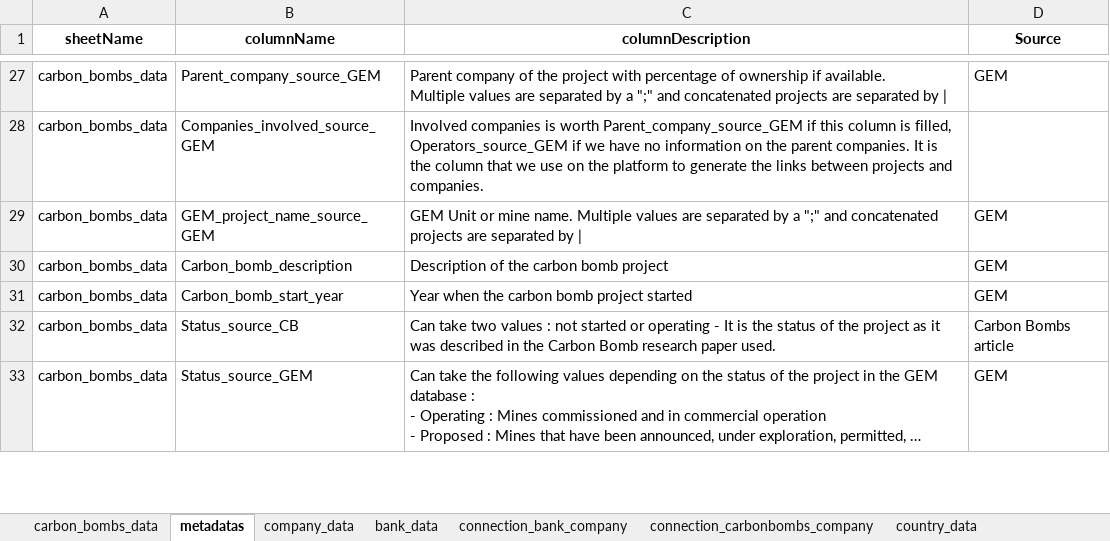
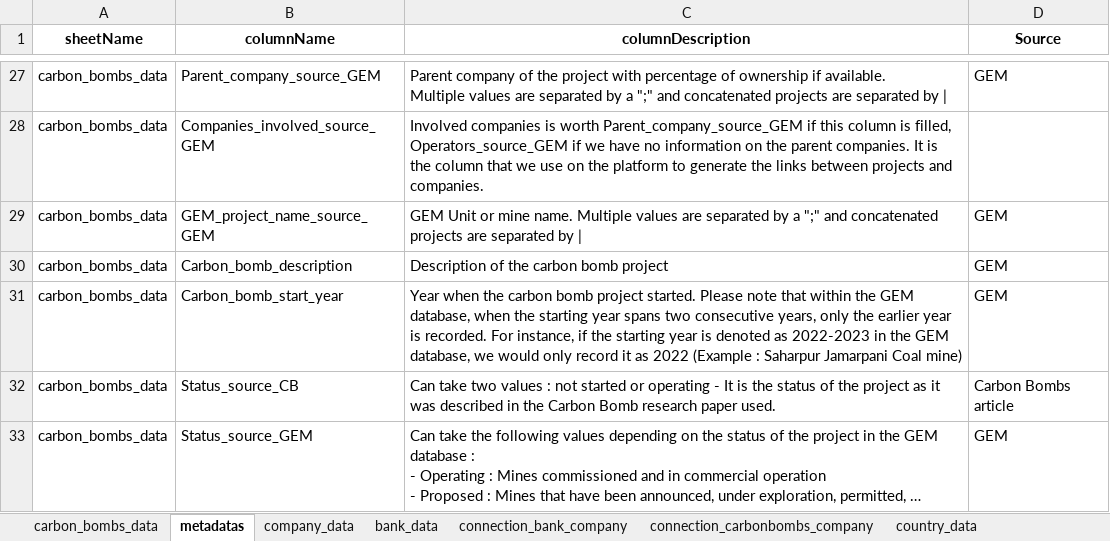
Before and after one commit to dataforgoodfr/CarbonBombs, an Excel workbook: data_cleaned/carbon_bombs_all_datasets.xlsx, sheet metadatas, drawn as a sheet; only a part is shown, gaps mark what is left out; long unchanged cells end in …; values as stored, in another font and other column widths than the file's, no borders; the diff names each change by its address in the sheet, - before the commit and + after, or states it on an @@ line.

```diff
--- a/data_cleaned/carbon_bombs_all_datasets.xlsx (sheet metadatas)
+++ b/data_cleaned/carbon_bombs_all_datasets.xlsx (sheet metadatas)
-C31 (columnDescription): …bomb project started
+C31 (columnDescription): …bomb project started. Please note that within the GEM database, when the starting year spans two consecutive years, only the earlier year is recorded. For instance, if the starting year is denoted as 2022-2023 in the GEM database, we would only record it as 2022 (Example : Saharpur Jamarpani Coal mine)
```
Also changed, not shown: sheet carbon_bombs_data, sheet connection_carbonbombs_company, sheet company_data, data_sources/Manual matching.xlsx, 10 other files.
